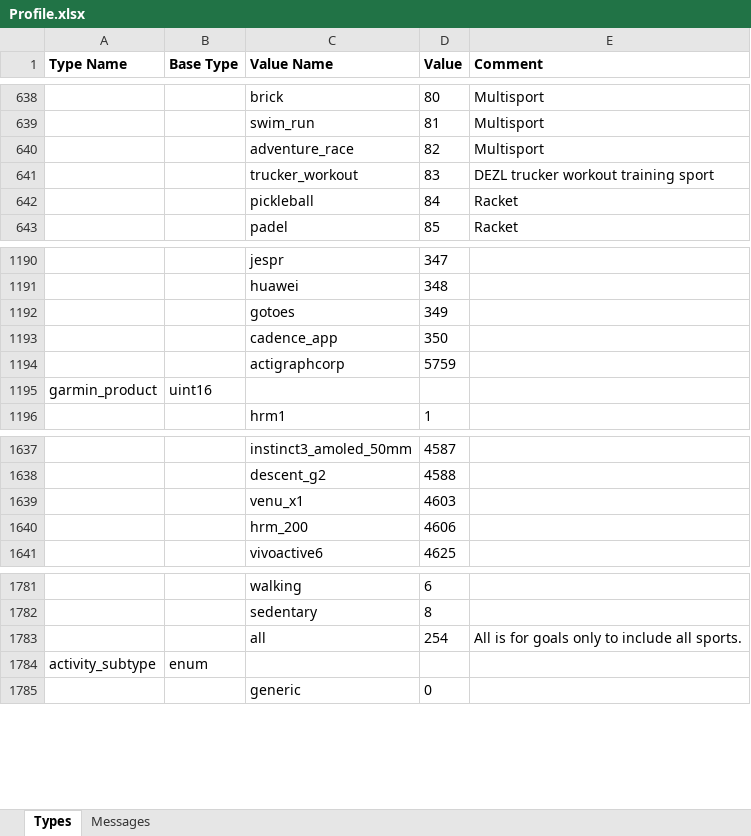
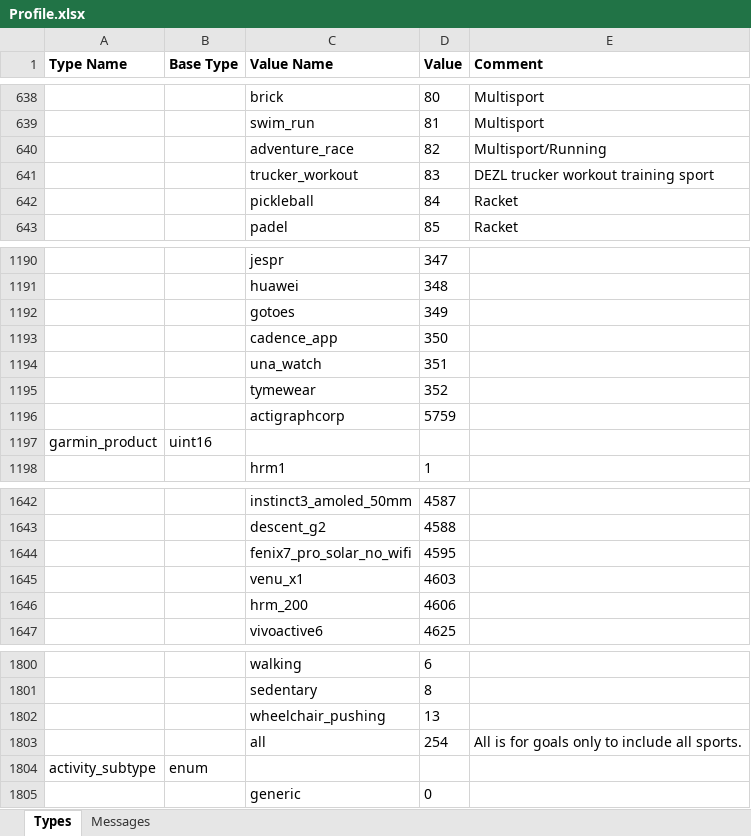
Before and after one commit to BionicCode/bionic-athlete, an Excel workbook: docs/reference/garmin-fit/Profile.xlsx, sheet Types, drawn as a sheet; only a part is shown, gaps mark what is left out; values as stored, in another font and other column widths than the file's, no borders; the diff covers the shown part only; the diff names each change by its address in the sheet, - before the commit and + after, or states it on an @@ line.

```diff
--- a/docs/reference/garmin-fit/Profile.xlsx (sheet Types)
+++ b/docs/reference/garmin-fit/Profile.xlsx (sheet Types)
-E640 (Comment): Multisport
+E640 (Comment): Multisport/Running
+row 1194:  |  | una_watch | 351
+row 1195:  |  | tymewear | 352
+row 1644:  |  | fenix7_pro_solar_no_wifi | 4595
+row 1802:  |  | wheelchair_pushing | 13
```
Also changed, not shown: 16 added rows elsewhere in this sheet, sheet Messages, 1 other file.
